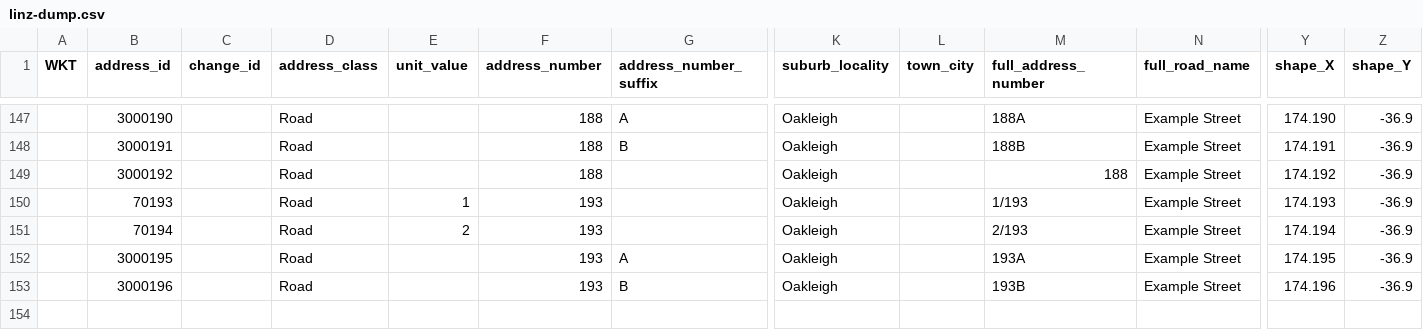
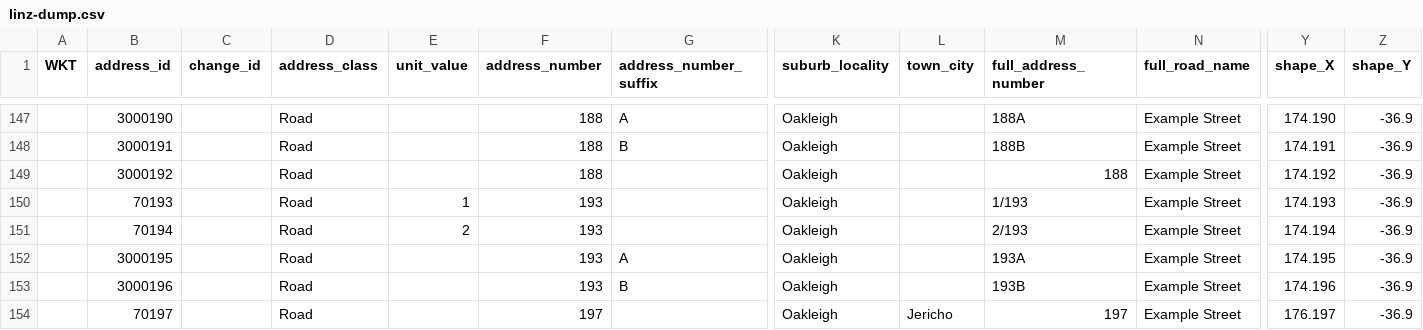
Before and after one commit to osm-nz/linz-address-import, a CSV file: src/__tests__/mock/linz-dump.csv, drawn as a sheet; only a part is shown, gaps mark what is left out; rows hold the shown columns only; the diff names each change by its address in the sheet, - before the commit and + after, or states it on an @@ line.

Commit message:
add failing test case for duplicate towns

```diff
--- a/src/__tests__/mock/linz-dump.csv
+++ b/src/__tests__/mock/linz-dump.csv
+row 154:  | 70197 |  | Road |  | 197 |  | Oakleigh | Jericho | 197 | Example Street | 176.197 | -36.9
```
Also changed, not shown: 5 other files.
